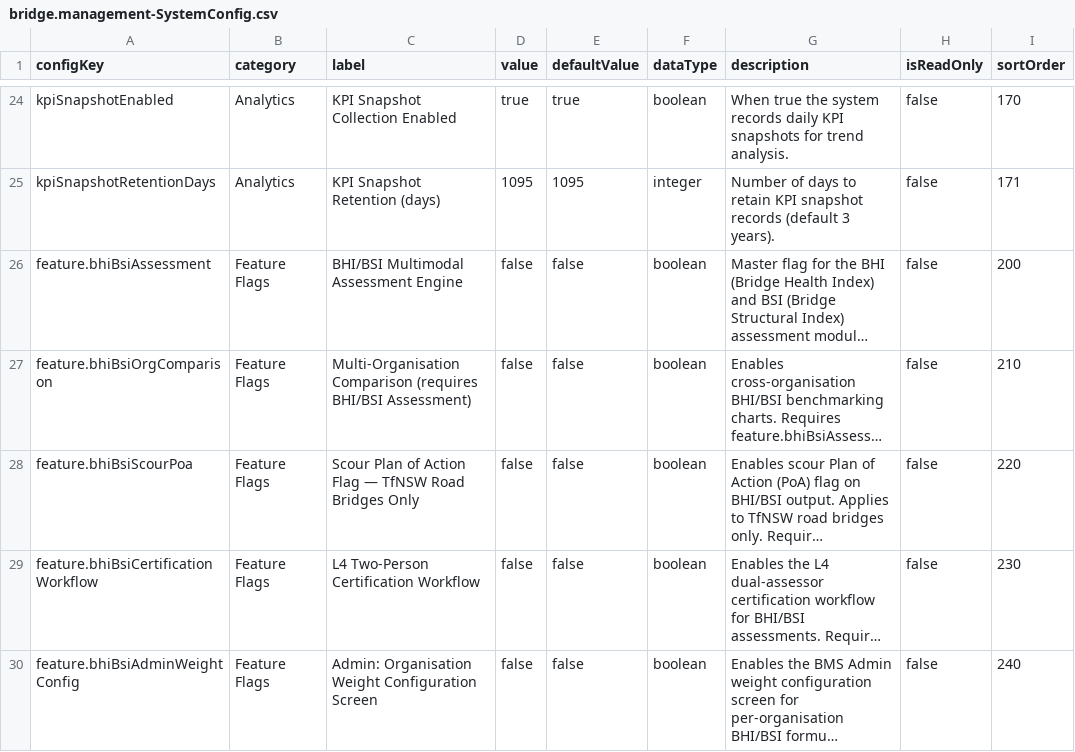
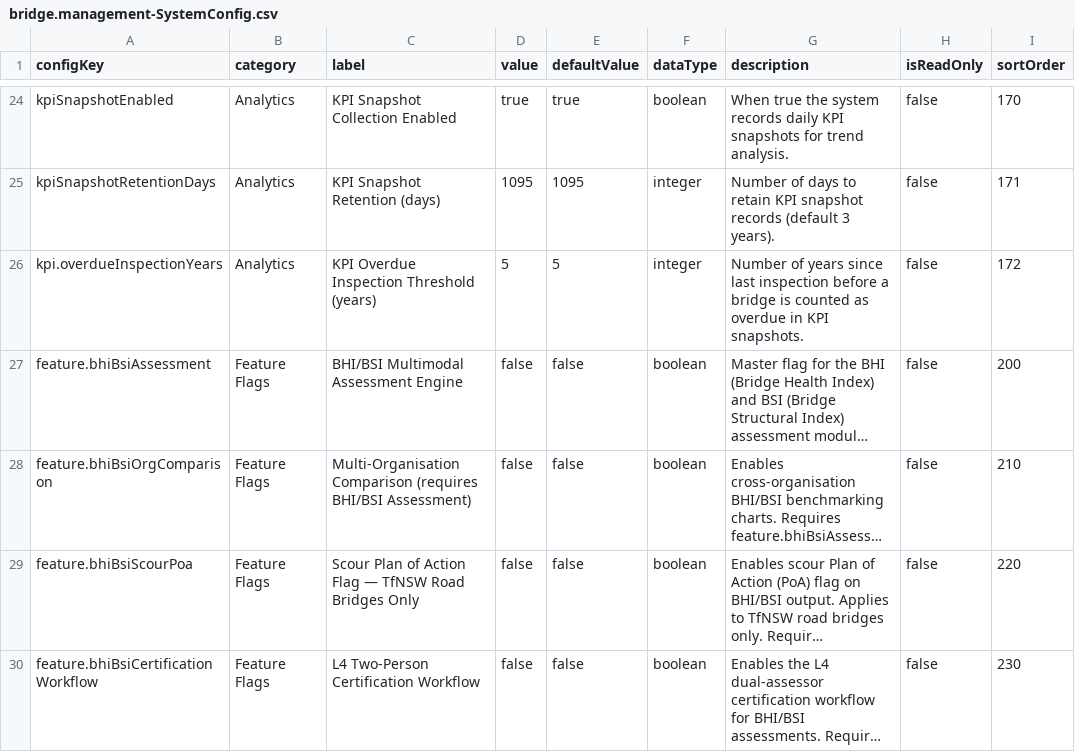
Before and after one commit to virinchy48/BridgeManagement, a CSV file: db/data/bridge.management-SystemConfig.csv, drawn as a sheet; only a part is shown, gaps mark what is left out; the shorter side is filled out with more unchanged rows; long unchanged cells end in …; the diff names each change by its address in the sheet, - before the commit and + after, or states it on an @@ line.

```diff
--- a/db/data/bridge.management-SystemConfig.csv
+++ b/db/data/bridge.management-SystemConfig.csv
+row 26: kpi.overdueInspectionYears | Analytics | KPI Overdue Inspection Threshold (years) | 5 | 5 | integer | Number of years since last inspection before a bridge is counted as overdue in KPI snapshots. | false | 172
```
Also changed, not shown: 19 other files.
